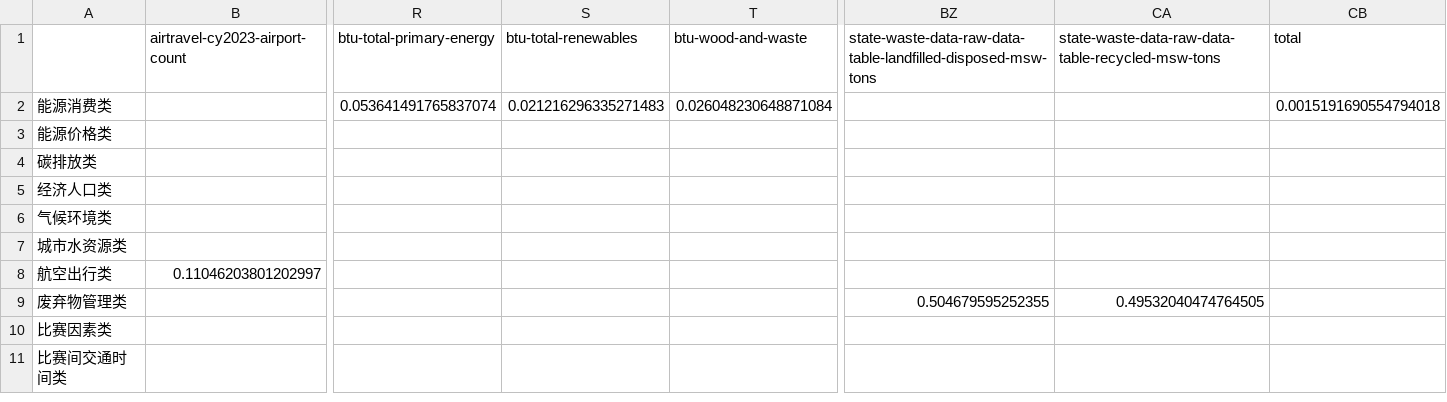
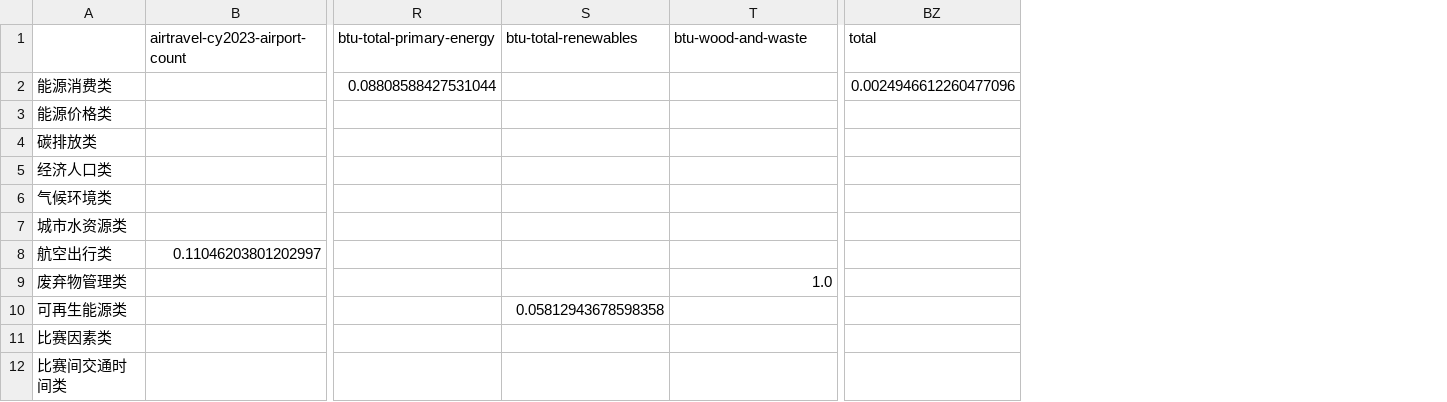
Before and after one commit to YcxBJ80/HiMCM-2025-Problem-B-, a CSV file: outputs/model/category_indicator_weights_2023.csv, drawn as a sheet; only a part is shown, gaps mark what is left out; removed rows and columns are numbered as before the commit, all else as after; rows hold the shown columns only; the diff names each change by its address in the sheet, - before the commit and + after, or states it on an @@ line.

```diff
--- a/outputs/model/category_indicator_weights_2023.csv
+++ b/outputs/model/category_indicator_weights_2023.csv
-column BZ, row 1: state-waste-data-raw-data-table-landfilled-disposed-msw-tons; row 9: 0.504679595252355
-column CA, row 1: state-waste-data-raw-data-table-recycled-msw-tons; row 9: 0.49532040474764505
-row 2: 能源消费类 |  | 0.053641491765837074 | 0.021216296335271483 | 0.026048230648871084 |  |  | 0.0015191690554794018
+row 2: 能源消费类 |  | 0.08808588427531044 |  |  | 0.0024946612260477096
-T9 (btu-wood-and-waste): (empty)
+T9 (btu-wood-and-waste): 1.0
+row 10: 可再生能源类 |  |  | 0.05812943678598358
```
Also changed, not shown: outputs/intermediate/indicator_classification_2023.csv, outputs/model/category_merge_weights_2023.csv, 19 other files.
